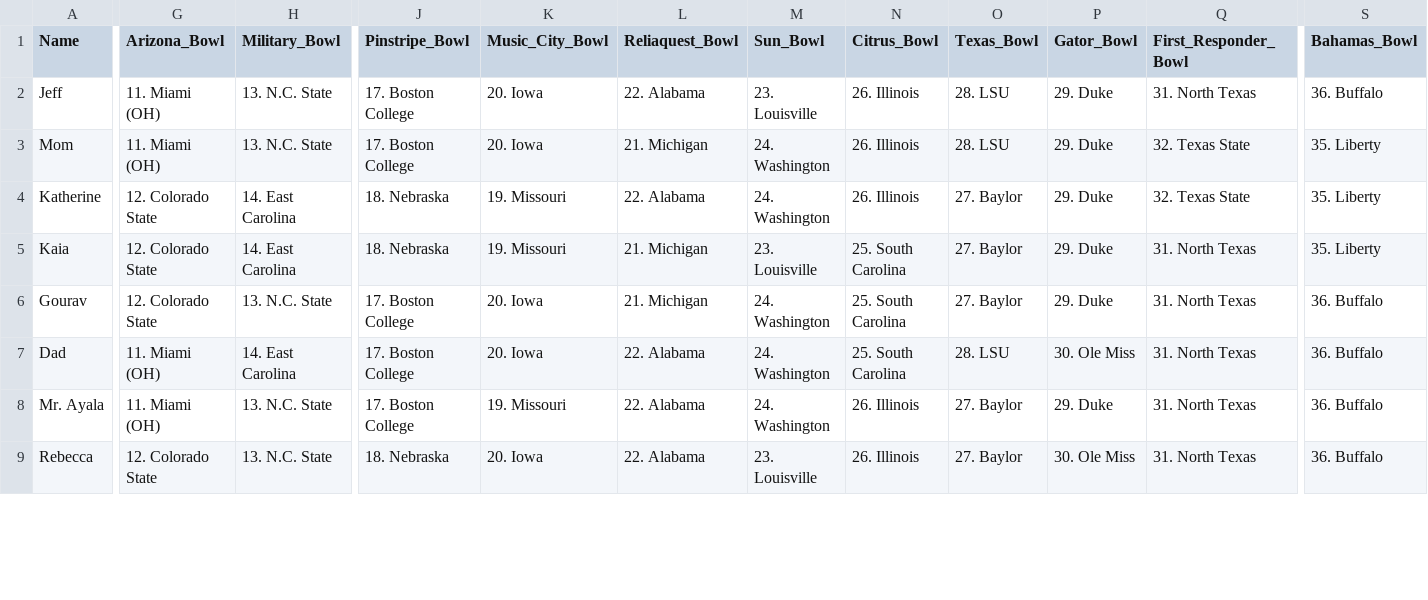
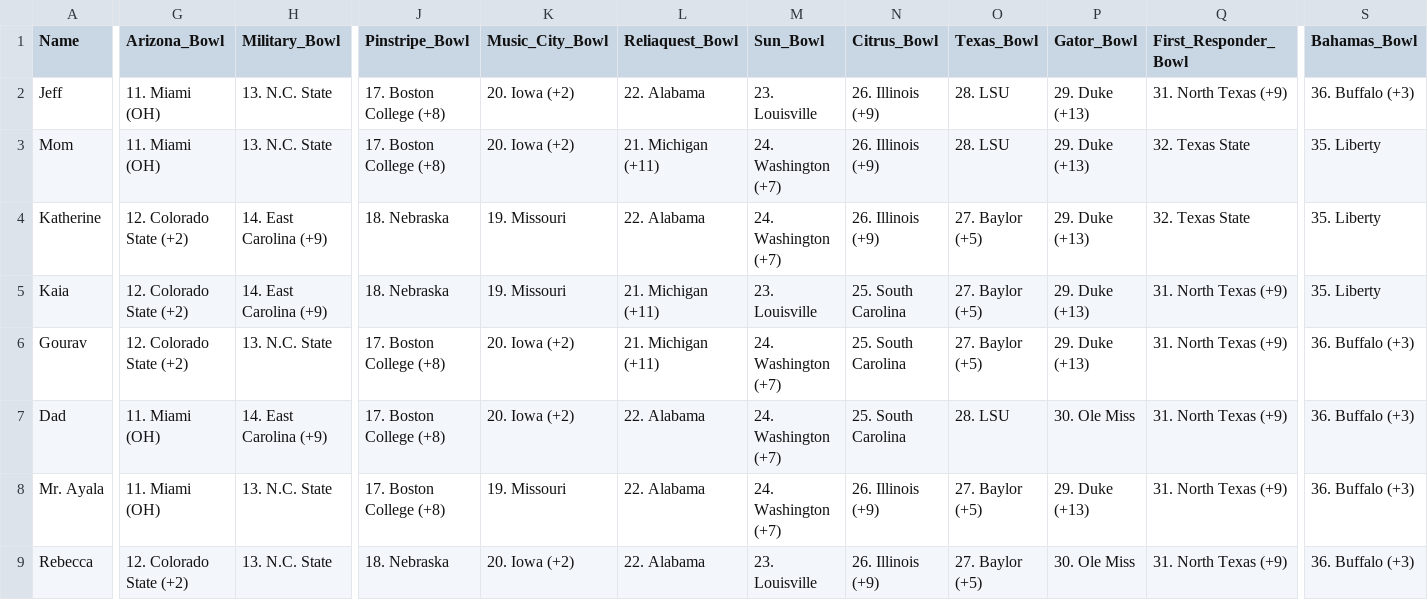
Before and after one commit to jgoett2/StreamlitTest, a CSV file: data.csv, drawn as a sheet; only a part is shown, gaps mark what is left out; the diff covers the shown part only; the diff names each change by its address in the sheet, - before the commit and + after, or states it on an @@ line.

Commit message:
added spreads to games

```diff
--- a/data.csv
+++ b/data.csv
-J2:J3 (Pinstripe_Bowl): 17. Boston College
+J2:J3 (Pinstripe_Bowl): 17. Boston College (+8)
-K2:K3 (Music_City_Bowl): 20. Iowa
+K2:K3 (Music_City_Bowl): 20. Iowa (+2)
-N2:N4 (Citrus_Bowl): 26. Illinois
+N2:N4 (Citrus_Bowl): 26. Illinois (+9)
-P2:P6 (Gator_Bowl): 29. Duke
+P2:P6 (Gator_Bowl): 29. Duke (+13)
-Q2 (First_Responder_Bowl): 31. North Texas
+Q2 (First_Responder_Bowl): 31. North Texas (+9)
-S2 (Bahamas_Bowl): 36. Buffalo
+S2 (Bahamas_Bowl): 36. Buffalo (+3)
-L3 (Reliaquest_Bowl): 21. Michigan
+L3 (Reliaquest_Bowl): 21. Michigan (+11)
-M3:M4 (Sun_Bowl): 24. Washington
+M3:M4 (Sun_Bowl): 24. Washington (+7)
-G4:G6 (Arizona_Bowl): 12. Colorado State
+G4:G6 (Arizona_Bowl): 12. Colorado State (+2)
-H4:H5 (Military_Bowl): 14. East Carolina
+H4:H5 (Military_Bowl): 14. East Carolina (+9)
-O4:O6 (Texas_Bowl): 27. Baylor
+O4:O6 (Texas_Bowl): 27. Baylor (+5)
-L5:L6 (Reliaquest_Bowl): 21. Michigan
+L5:L6 (Reliaquest_Bowl): 21. Michigan (+11)
-Q5:Q9 (First_Responder_Bowl): 31. North Texas
+Q5:Q9 (First_Responder_Bowl): 31. North Texas (+9)
-J6:J8 (Pinstripe_Bowl): 17. Boston College
+J6:J8 (Pinstripe_Bowl): 17. Boston College (+8)
-K6:K7 (Music_City_Bowl): 20. Iowa
+K6:K7 (Music_City_Bowl): 20. Iowa (+2)
-M6:M8 (Sun_Bowl): 24. Washington
+M6:M8 (Sun_Bowl): 24. Washington (+7)
-S6:S9 (Bahamas_Bowl): 36. Buffalo
+S6:S9 (Bahamas_Bowl): 36. Buffalo (+3)
-H7 (Military_Bowl): 14. East Carolina
+H7 (Military_Bowl): 14. East Carolina (+9)
-N8:N9 (Citrus_Bowl): 26. Illinois
+N8:N9 (Citrus_Bowl): 26. Illinois (+9)
-O8:O9 (Texas_Bowl): 27. Baylor
+O8:O9 (Texas_Bowl): 27. Baylor (+5)
-P8 (Gator_Bowl): 29. Duke
+P8 (Gator_Bowl): 29. Duke (+13)
-G9 (Arizona_Bowl): 12. Colorado State
+G9 (Arizona_Bowl): 12. Colorado State (+2)
-K9 (Music_City_Bowl): 20. Iowa
+K9 (Music_City_Bowl): 20. Iowa (+2)
```
Also changed, not shown: 39 edited cells elsewhere in this file, key.csv.
